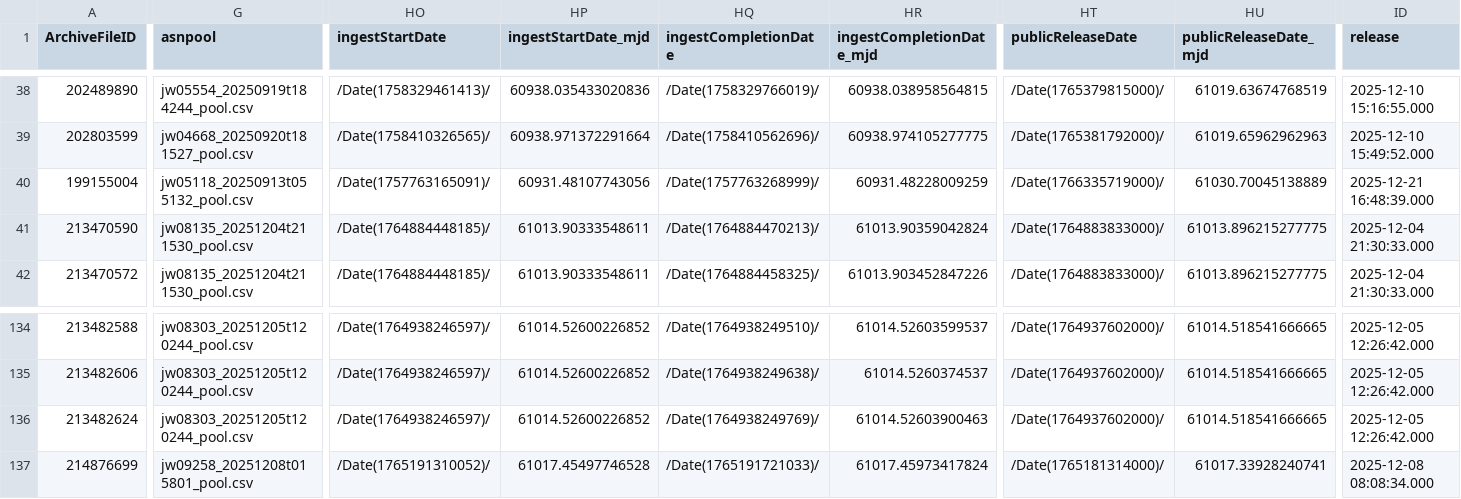
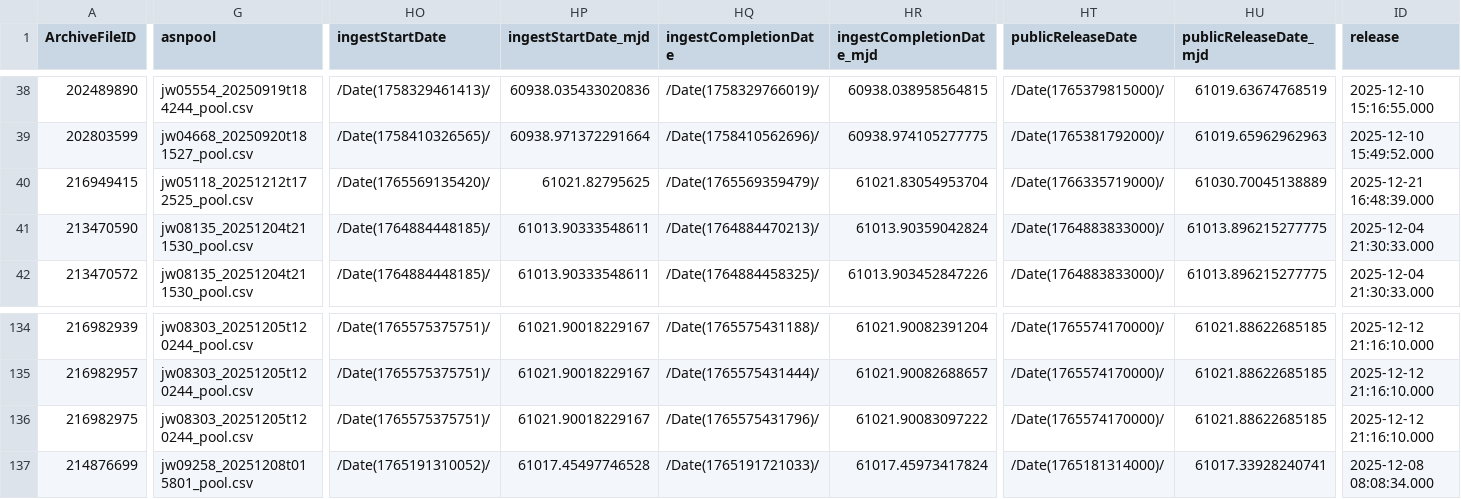
Before and after one commit to dawn-cph/dja, a CSV file: assets/dashboard/mirispec.csv, drawn as a sheet; only a part is shown, gaps mark what is left out; the diff covers the shown part only; the diff names each change by its address in the sheet, - before the commit and + after, or states it on an @@ line.

```diff
--- a/assets/dashboard/mirispec.csv
+++ b/assets/dashboard/mirispec.csv
-A40 (ArchiveFileID): 199155004
+A40 (ArchiveFileID): 216949415
-G40 (asnpool): jw05118_20250913t055132_pool.csv
+G40 (asnpool): jw05118_20251212t172525_pool.csv
-HO40 (ingestStartDate): /Date(1757763165091)/
+HO40 (ingestStartDate): /Date(1765569135420)/
-HP40 (ingestStartDate_mjd): 60931.48107743056
+HP40 (ingestStartDate_mjd): 61021.82795625
-HQ40 (ingestCompletionDate): /Date(1757763268999)/
+HQ40 (ingestCompletionDate): /Date(1765569359479)/
-HR40 (ingestCompletionDate_mjd): 60931.48228009259
+HR40 (ingestCompletionDate_mjd): 61021.83054953704
-A134 (ArchiveFileID): 213482588
+A134 (ArchiveFileID): 216982939
-HO134:HO136 (ingestStartDate): /Date(1764938246597)/
+HO134:HO136 (ingestStartDate): /Date(1765575375751)/
-HP134:HP136 (ingestStartDate_mjd): 61014.52600226852
+HP134:HP136 (ingestStartDate_mjd): 61021.90018229167
-HQ134 (ingestCompletionDate): /Date(1764938249510)/
+HQ134 (ingestCompletionDate): /Date(1765575431188)/
-HR134 (ingestCompletionDate_mjd): 61014.52603599537
+HR134 (ingestCompletionDate_mjd): 61021.90082391204
-HT134:HT136 (publicReleaseDate): /Date(1764937602000)/
+HT134:HT136 (publicReleaseDate): /Date(1765574170000)/
-HU134:HU136 (publicReleaseDate_mjd): 61014.518541666665
+HU134:HU136 (publicReleaseDate_mjd): 61021.88622685185
-ID134:ID136 (release): 2025-12-05 12:26:42.000
+ID134:ID136 (release): 2025-12-12 21:16:10.000
-A135 (ArchiveFileID): 213482606
+A135 (ArchiveFileID): 216982957
-HQ135 (ingestCompletionDate): /Date(1764938249638)/
+HQ135 (ingestCompletionDate): /Date(1765575431444)/
-HR135 (ingestCompletionDate_mjd): 61014.5260374537
+HR135 (ingestCompletionDate_mjd): 61021.90082688657
-A136 (ArchiveFileID): 213482624
+A136 (ArchiveFileID): 216982975
-HQ136 (ingestCompletionDate): /Date(1764938249769)/
+HQ136 (ingestCompletionDate): /Date(1765575431796)/
-HR136 (ingestCompletionDate_mjd): 61014.52603900463
+HR136 (ingestCompletionDate_mjd): 61021.90083097222
```
Also changed, not shown: 84 edited cells elsewhere in this file, 5 other files.
